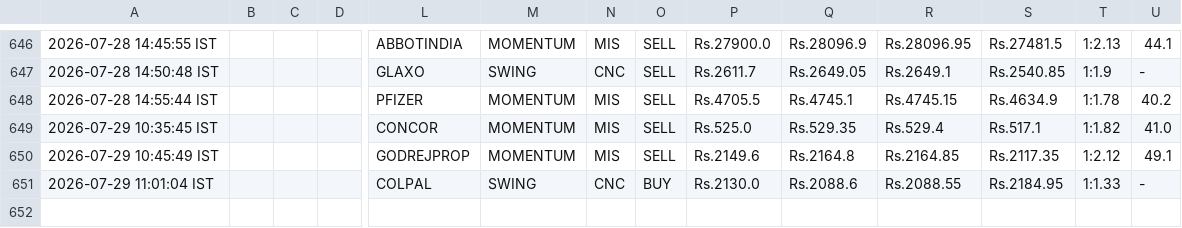
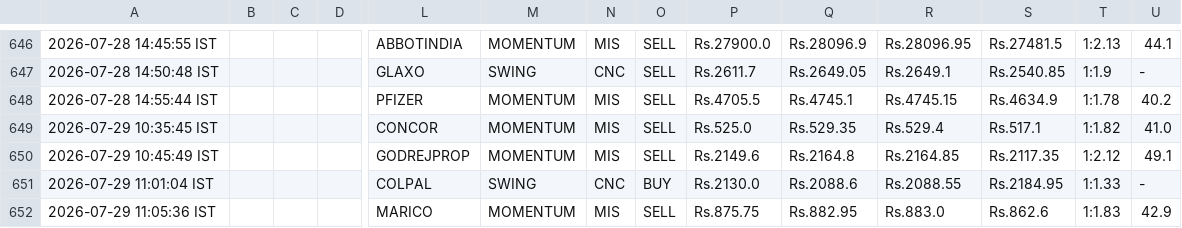
Before and after one commit to johnkasc-lab/MarketStock, a CSV file: intraday_trades.csv, drawn as a sheet; only a part is shown, gaps mark what is left out; rows hold the shown columns only; the diff names each change by its address in the sheet, - before the commit and + after, or states it on an @@ line.

```diff
--- a/intraday_trades.csv
+++ b/intraday_trades.csv
+row 652: 2026-07-29 11:05:36 IST |  |  |  | MARICO | MOMENTUM | MIS | SELL | Rs.875.75 | Rs.882.95 | Rs.883.0 | Rs.862.6 | 1:1.83 | 42.9
```
Also changed, not shown: 1 other file.
